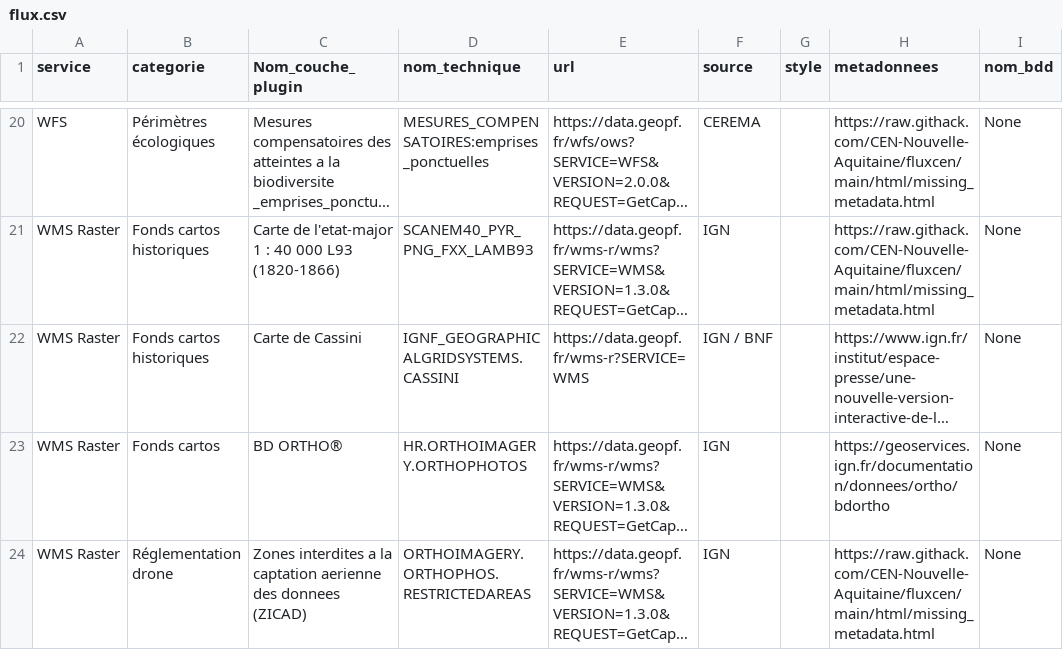
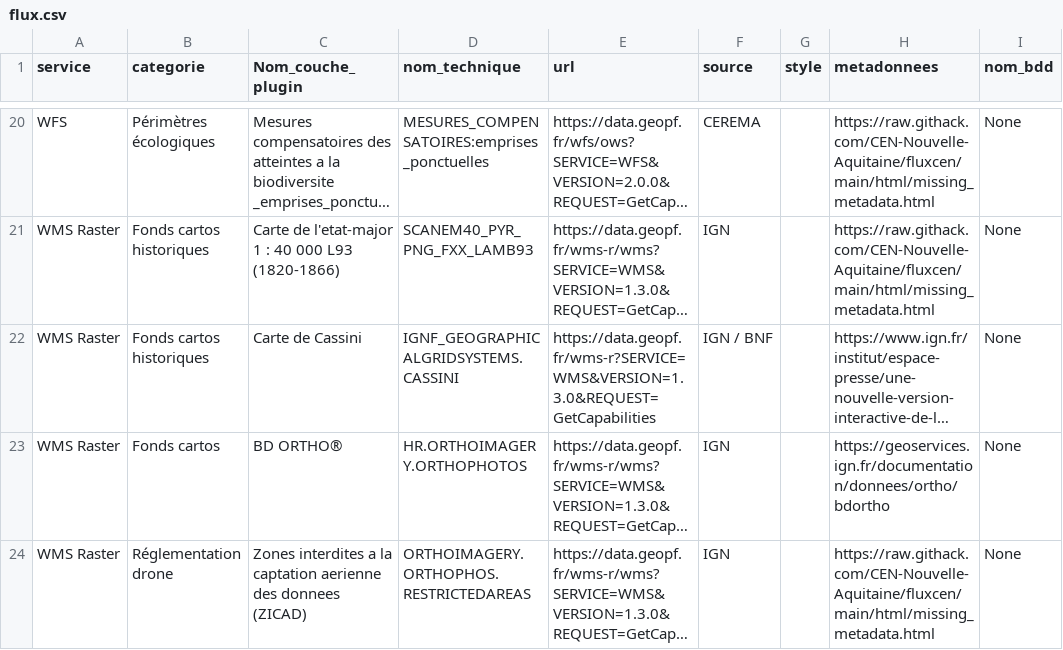
Before and after one commit to CEN-Nouvelle-Aquitaine/fluxcen, a CSV file: flux.csv, drawn as a sheet; only a part is shown, gaps mark what is left out; long unchanged cells end in …; the diff names each change by its address in the sheet, - before the commit and + after, or states it on an @@ line.

Commit message:
Update 2 service carte de Cassini

```diff
--- a/flux.csv
+++ b/flux.csv
-E22 (url): https://data.geopf.fr/wms-r?SERVICE=WMS
+E22 (url): https://data.geopf.fr/wms-r?SERVICE=WMS&VERSION=1.3.0&REQUEST=GetCapabilities
```
